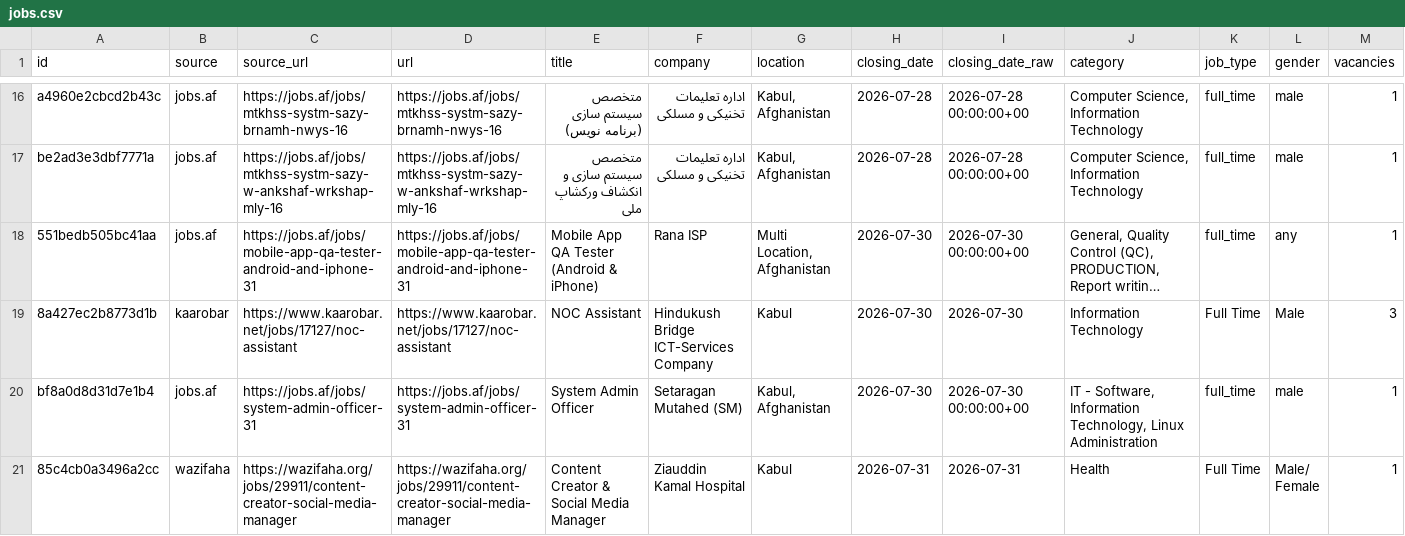
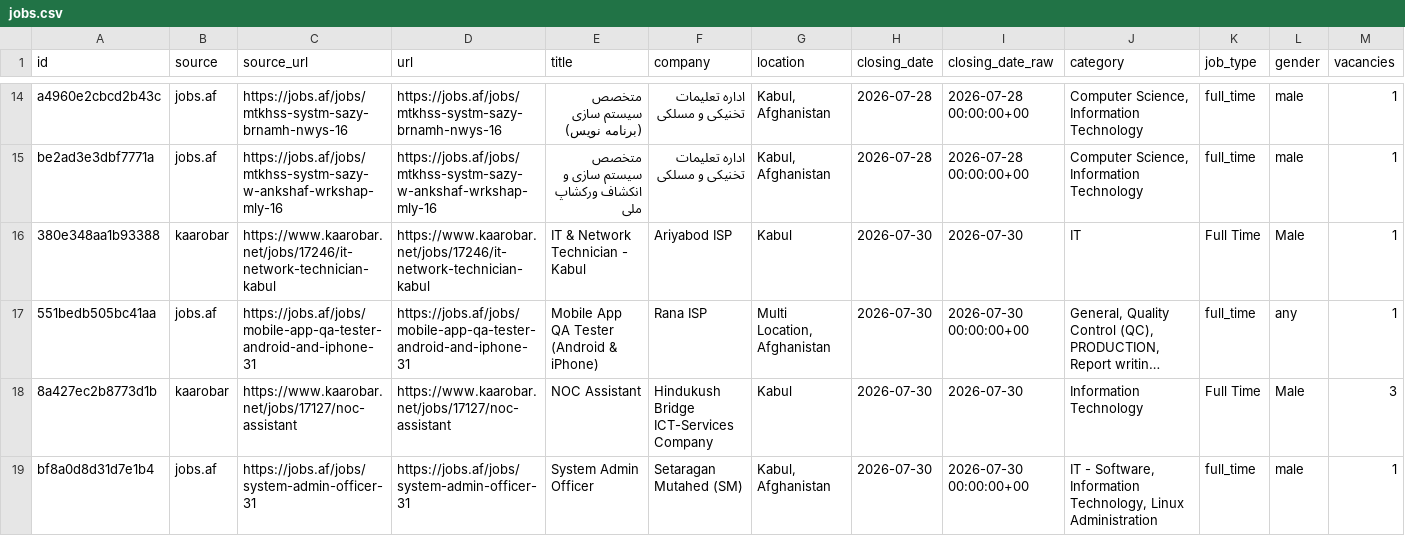
Before and after one commit to nasirkhansayyad132/jobsaf-tracker, a CSV file: data/jobs.csv, drawn as a sheet; only a part is shown, gaps mark what is left out; the shorter side is filled out with more unchanged rows; long unchanged cells end in …; rows hold the shown columns only; the diff covers the shown part only; the diff names each change by its address in the sheet, - before the commit and + after, or states it on an @@ line.

```diff
--- a/data/jobs.csv
+++ b/data/jobs.csv
+row 16: 380e348aa1b93388 | kaarobar | https://www.kaarobar.net/jobs/17246/it-network-technician-kabul | https://www.kaarobar.net/jobs/17246/it-network-technician-kabul | IT & Network Technician - Kabul | Ariyabod ISP | Kabul | 2026-07-30 | 2026-07-30 | IT | Full Time | Male | 1
```
Also changed, not shown: 1 added row and 2 removed rows elsewhere in this file, 2 other files.
